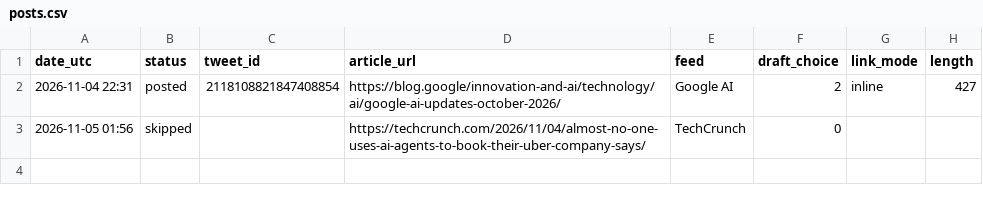
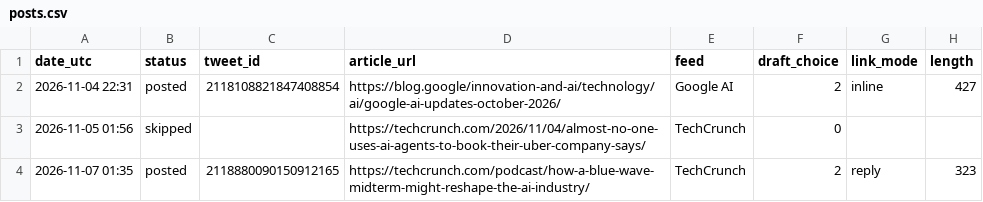
Before and after one commit to fujimtzk92-afk/ai-news-bot, a CSV file: posts.csv, drawn as a sheet; the diff names each change by its address in the sheet, - before the commit and + after, or states it on an @@ line.

```diff
--- a/posts.csv
+++ b/posts.csv
+row 4: 2026-11-07 01:35 | posted | 2118880090150912165 | https://techcrunch.com/podcast/how-a-blue-wave-midterm-might-reshape-the-ai-industry/ | TechCrunch | 2 | reply | 323
```
Also changed, not shown: 1 other file.
